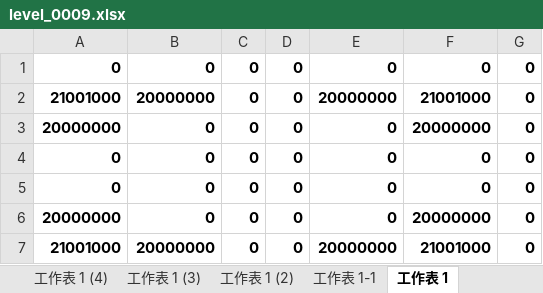
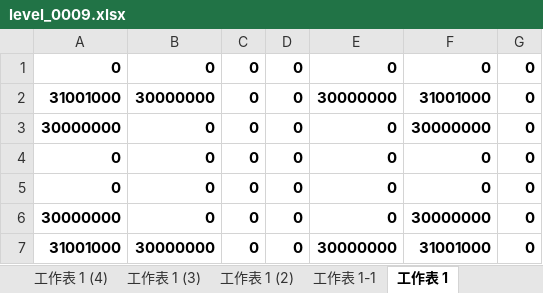
Before and after one commit to zhs007/block7, an Excel workbook: xlsxmaps/level_0009.xlsx, sheet 工作表 1, drawn as a sheet; values as stored, in another font and other column widths than the file's, no borders; removed rows and columns are numbered as before the commit, all else as after; the diff names each change by its address in the sheet, - before the commit and + after, or states it on an @@ line.

```diff
--- a/xlsxmaps/level_0009.xlsx (sheet 工作表 1)
+++ b/xlsxmaps/level_0009.xlsx (sheet 工作表 1)
-row 2: 21001000 | 20000000 | 0 | 0 | 20000000 | 21001000 | 0
+row 2: 31001000 | 30000000 | 0 | 0 | 30000000 | 31001000 | 0
-A3: 20000000
+A3: 30000000
-F3: 20000000
+F3: 30000000
-A6: 20000000
+A6: 30000000
-F6: 20000000
+F6: 30000000
-row 7: 21001000 | 20000000 | 0 | 0 | 20000000 | 21001000 | 0
+row 7: 31001000 | 30000000 | 0 | 0 | 30000000 | 31001000 | 0
```
Also changed, not shown: sheet 工作表 1-1, 6 other files.
